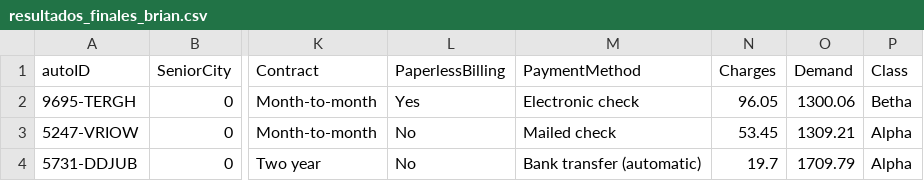
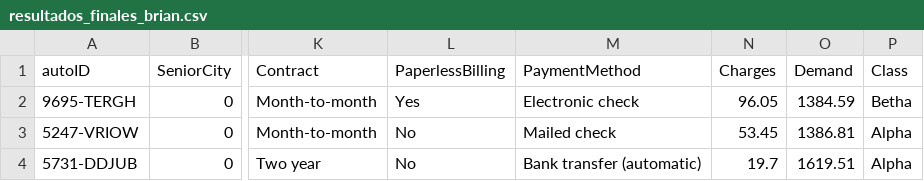
Before and after one commit to zBrianV7/Prueba_tecnica_summa_ml, a CSV file: Resultado csv/resultados_finales_brian.csv, drawn as a sheet; only a part is shown, gaps mark what is left out; the diff names each change by its address in the sheet, - before the commit and + after, or states it on an @@ line.

```diff
--- a/Resultado csv/resultados_finales_brian.csv
+++ b/Resultado csv/resultados_finales_brian.csv
-O2 (Demand): 1300.06
+O2 (Demand): 1384.59
-O3 (Demand): 1309.21
+O3 (Demand): 1386.81
-O4 (Demand): 1709.79
+O4 (Demand): 1619.51
```
Also changed, not shown: 3 other files.
